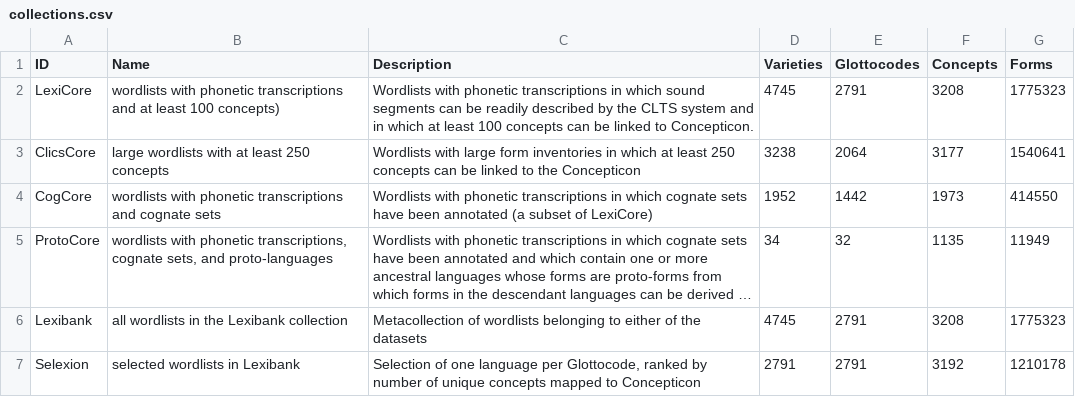
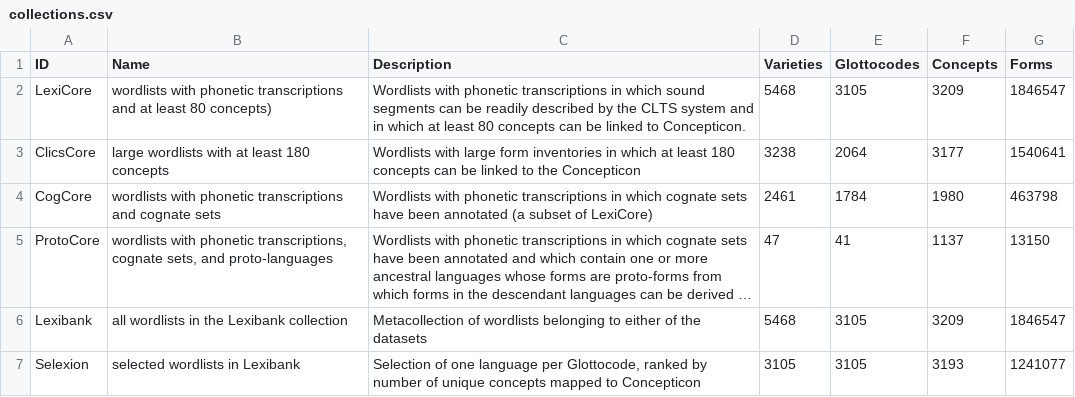
Before and after one commit to lexibank/lexibank-analysed, a CSV file: cldf/collections.csv, drawn as a sheet; long unchanged cells end in …; the diff names each change by its address in the sheet, - before the commit and + after, or states it on an @@ line.

```diff
--- a/cldf/collections.csv
+++ b/cldf/collections.csv
-B2 (Name): …at least 100 concepts)
+B2 (Name): …at least 80 concepts)
-C2 (Description): …at least 100 concepts can…
+C2 (Description): …at least 80 concepts can…
-D2 (Varieties): 4745
+D2 (Varieties): 5468
-E2 (Glottocodes): 2791
+E2 (Glottocodes): 3105
-F2 (Concepts): 3208
+F2 (Concepts): 3209
-G2 (Forms): 1775323
+G2 (Forms): 1846547
-B3 (Name): large wordlists with at least 250 concepts
+B3 (Name): large wordlists with at least 180 concepts
-C3 (Description): …at least 250 concepts can…
+C3 (Description): …at least 180 concepts can…
-D4 (Varieties): 1952
+D4 (Varieties): 2461
-E4 (Glottocodes): 1442
+E4 (Glottocodes): 1784
-F4 (Concepts): 1973
+F4 (Concepts): 1980
-G4 (Forms): 414550
+G4 (Forms): 463798
-D5 (Varieties): 34
+D5 (Varieties): 47
-E5 (Glottocodes): 32
+E5 (Glottocodes): 41
-F5 (Concepts): 1135
+F5 (Concepts): 1137
-G5 (Forms): 11949
+G5 (Forms): 13150
-D6 (Varieties): 4745
+D6 (Varieties): 5468
-E6:E7 (Glottocodes): 2791
+E6:E7 (Glottocodes): 3105
-F6 (Concepts): 3208
+F6 (Concepts): 3209
-G6 (Forms): 1775323
+G6 (Forms): 1846547
-D7 (Varieties): 2791
+D7 (Varieties): 3105
-F7 (Concepts): 3192
+F7 (Concepts): 3193
-G7 (Forms): 1210178
+G7 (Forms): 1241077
```
Also changed, not shown: cldf/concepts.csv, cldf/contributions.csv, 20 other files.
